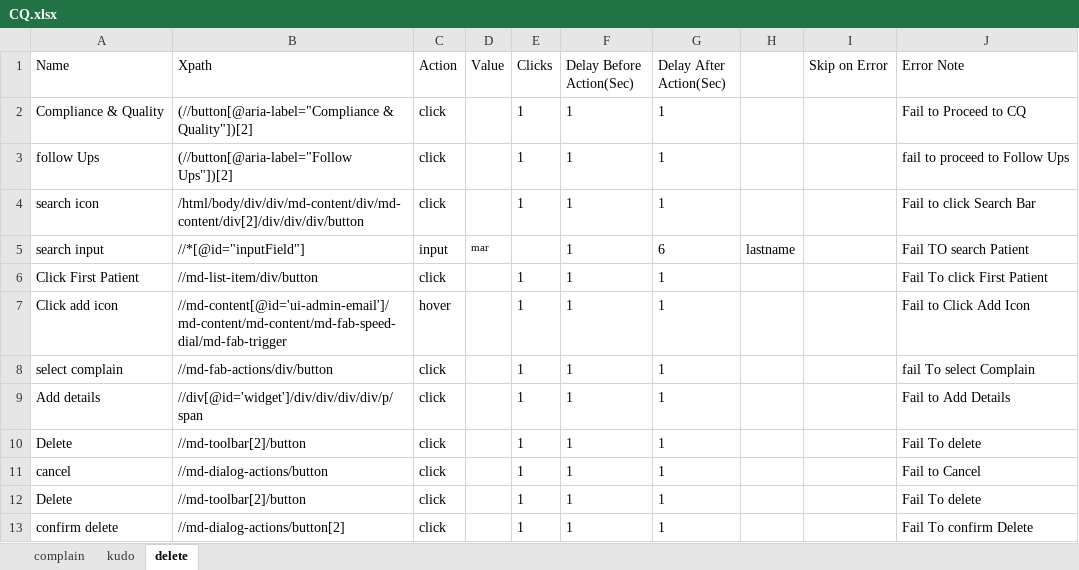
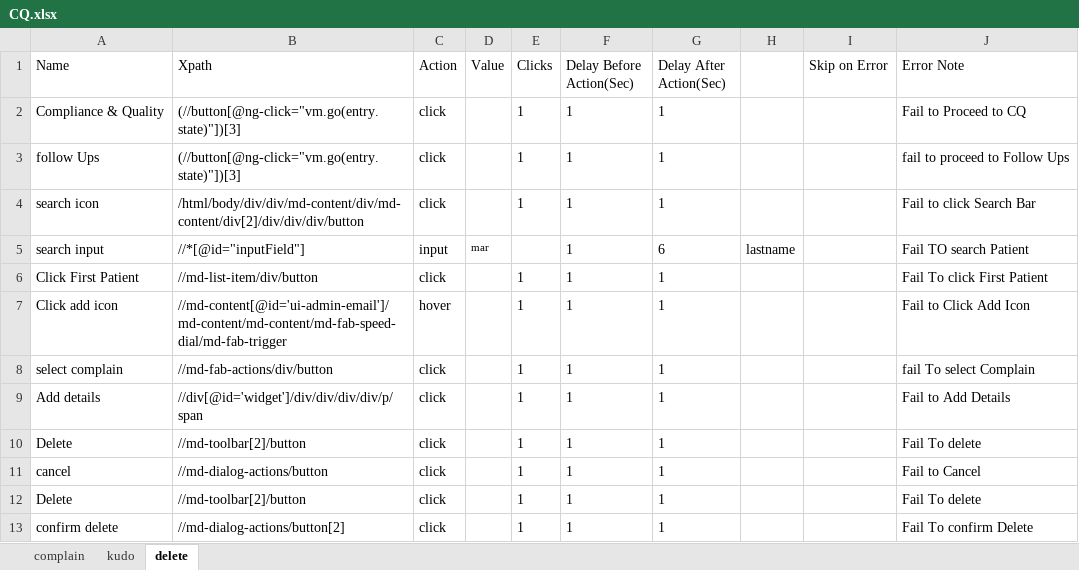
Before and after one commit to Ustingit/Automation, an Excel workbook: resources/CQ.xlsx, sheet delete, drawn as a sheet; values as stored, in another font and other column widths than the file's, no borders; the diff names each change by its address in the sheet, - before the commit and + after, or states it on an @@ line.

```diff
--- a/resources/CQ.xlsx (sheet delete)
+++ b/resources/CQ.xlsx (sheet delete)
-B2 (Xpath): (//button[@aria-label="Compliance & Quality"])[2]
+B2 (Xpath): (//button[@ng-click="vm.go(entry.state)"])[3]
-B3 (Xpath): (//button[@aria-label="Follow Ups"])[2]
+B3 (Xpath): (//button[@ng-click="vm.go(entry.state)"])[3]
```
Also changed, not shown: sheet kudo, sheet complain.
